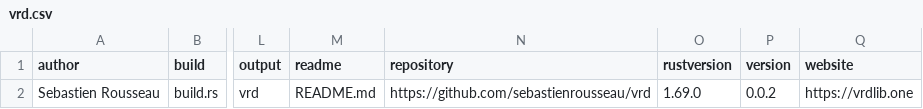
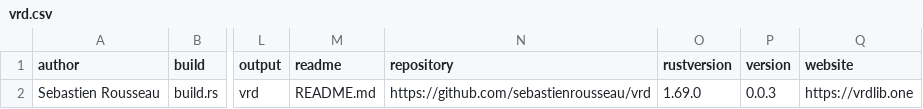
Before and after one commit to sebastienrousseau/vrd, a CSV file: vrd.csv, drawn as a sheet; only a part is shown, gaps mark what is left out; the diff names each change by its address in the sheet, - before the commit and + after, or states it on an @@ line.

```diff
--- a/vrd.csv
+++ b/vrd.csv
-P2 (version): 0.0.2
+P2 (version): 0.0.3
```
Also changed, not shown: 15 other files.
